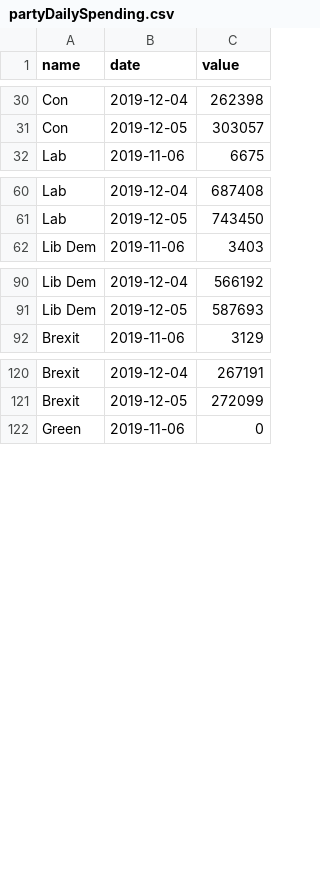
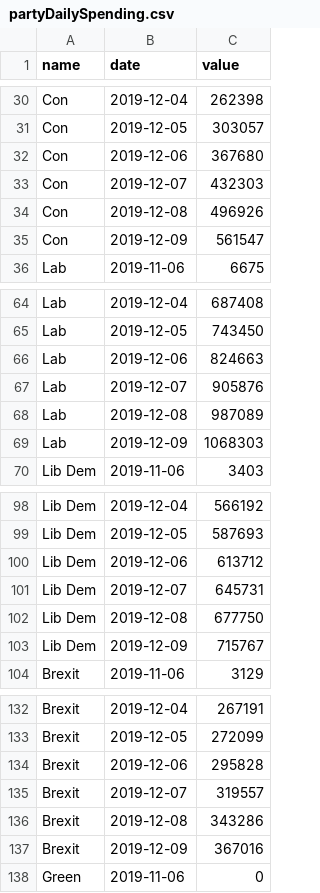
Before and after one commit to WhoTargetsMe/near-me, a CSV file: src/data/partyDailySpending.csv, drawn as a sheet; only a part is shown, gaps mark what is left out; the diff covers the shown part only.

Commit message:
Update partyDailySpending data

```diff
--- a/src/data/partyDailySpending.csv
+++ b/src/data/partyDailySpending.csv
@@ -31,2 +31,6 @@ Con,2019-12-04,262398
 Con,2019-12-05,303057
+Con,2019-12-06,367680
+Con,2019-12-07,432303
+Con,2019-12-08,496926
+Con,2019-12-09,561547
 Lab,2019-11-06,6675
@@ -61,2 +65,6 @@ Lab,2019-12-04,687408
 Lab,2019-12-05,743450
+Lab,2019-12-06,824663
+Lab,2019-12-07,905876
+Lab,2019-12-08,987089
+Lab,2019-12-09,1068303
 Lib Dem,2019-11-06,3403
@@ -91,2 +99,6 @@ Lib Dem,2019-12-04,566192
 Lib Dem,2019-12-05,587693
+Lib Dem,2019-12-06,613712
+Lib Dem,2019-12-07,645731
+Lib Dem,2019-12-08,677750
+Lib Dem,2019-12-09,715767
 Brexit,2019-11-06,3129
@@ -121,2 +133,6 @@ Brexit,2019-12-04,267191
 Brexit,2019-12-05,272099
+Brexit,2019-12-06,295828
+Brexit,2019-12-07,319557
+Brexit,2019-12-08,343286
+Brexit,2019-12-09,367016
 Green,2019-11-06,0
```
Also changed, not shown: 12 added rows elsewhere in this file.
